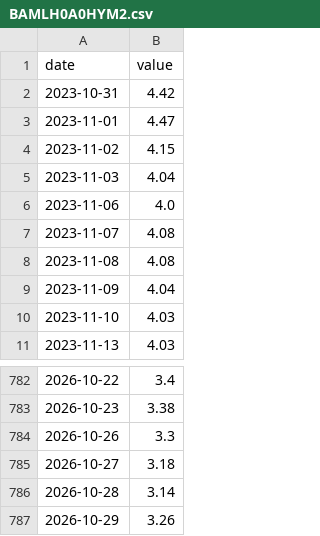
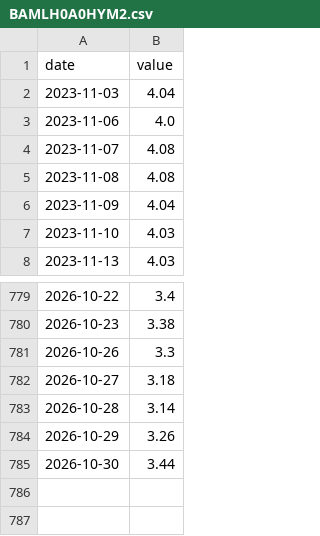
Before and after one commit to andrescls1/market-storm-watch, a CSV file: data/fred/BAMLH0A0HYM2.csv, drawn as a sheet; only a part is shown, gaps mark what is left out.

```diff
--- a/data/fred/BAMLH0A0HYM2.csv
+++ b/data/fred/BAMLH0A0HYM2.csv
@@ -1,5 +1,2 @@
 date,value
-2023-10-31,4.42
-2023-11-01,4.47
-2023-11-02,4.15
 2023-11-03,4.04
@@ -787 +784,2 @@ date,value
 2026-10-29,3.26
+2026-10-30,3.44
```
Also changed, not shown: data/fred/AAA.csv, data/fred/BAA.csv, 9 other files.
